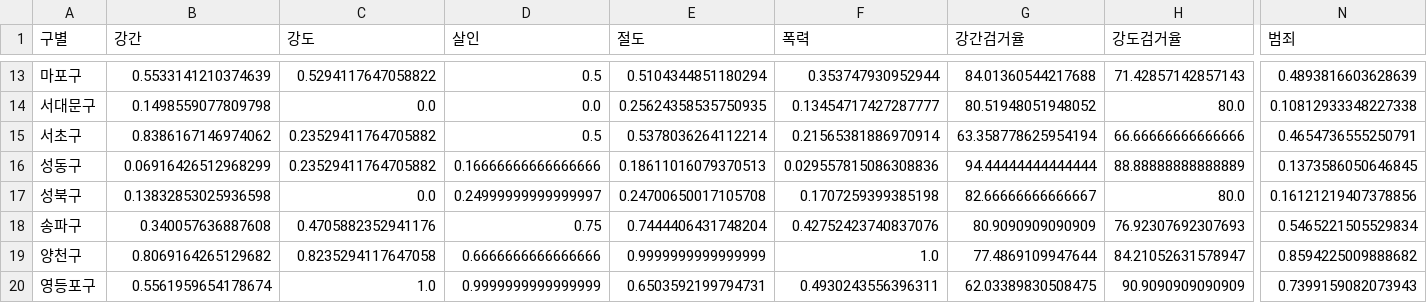
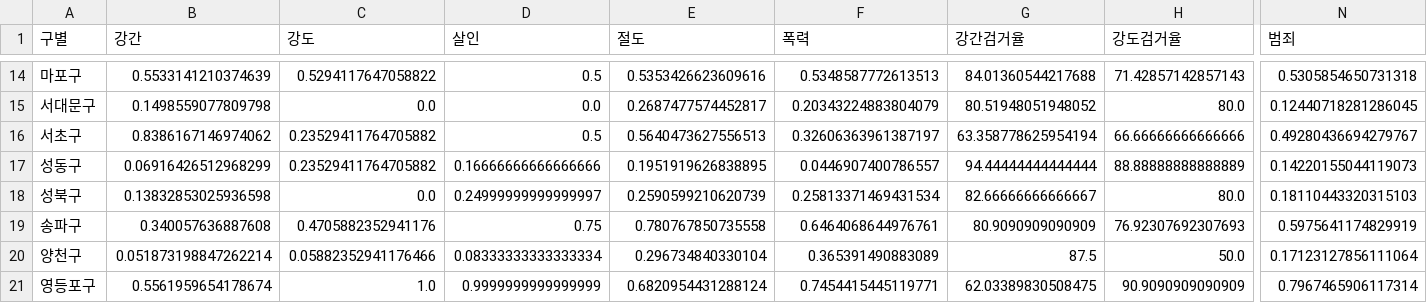
Before and after one commit to kjungmo/SBA2020_dataScience, a CSV file: DataScience-master/data/02. crime_in_Seoul_final.csv, drawn as a sheet; only a part is shown, gaps mark what is left out; addresses are those after the commit; the diff covers the shown part only; the diff names each change by its address in the sheet, - before the commit and + after, or states it on an @@ line.

```diff
--- a/DataScience-master/data/02. crime_in_Seoul_final.csv
+++ b/DataScience-master/data/02. crime_in_Seoul_final.csv
-E14 (절도): 0.5104344851180294
+E14 (절도): 0.5353426623609616
-F14 (폭력): 0.353747930952944
+F14 (폭력): 0.5348587772613513
-N14 (범죄): 0.4893816603628639
+N14 (범죄): 0.5305854650731318
-E15 (절도): 0.25624358535750935
+E15 (절도): 0.2687477574452817
-F15 (폭력): 0.13454717427287777
+F15 (폭력): 0.20343224883804079
-N15 (범죄): 0.10812933348227338
+N15 (범죄): 0.12440718281286045
-E16 (절도): 0.5378036264112214
+E16 (절도): 0.5640473627556513
-F16 (폭력): 0.21565381886970914
+F16 (폭력): 0.32606363961387197
-N16 (범죄): 0.4654736555250791
+N16 (범죄): 0.49280436694279767
-E17 (절도): 0.18611016079370513
+E17 (절도): 0.1951919626838895
-F17 (폭력): 0.029557815086308836
+F17 (폭력): 0.0446907400786557
-N17 (범죄): 0.1373586050646845
+N17 (범죄): 0.14220155044119073
-E18 (절도): 0.24700650017105708
+E18 (절도): 0.2590599210620739
-F18 (폭력): 0.1707259399385198
+F18 (폭력): 0.25813371469431534
-N18 (범죄): 0.16121219407378856
+N18 (범죄): 0.18110443320315103
-E19 (절도): 0.7444406431748204
+E19 (절도): 0.780767850735558
-F19 (폭력): 0.42752423740837076
+F19 (폭력): 0.6464068644976761
-N19 (범죄): 0.5465221505529834
+N19 (범죄): 0.5975641174829919
-B20 (강간): 0.8069164265129682
+B20 (강간): 0.051873198847262214
-C20 (강도): 0.8235294117647058
+C20 (강도): 0.05882352941176466
-D20 (살인): 0.6666666666666666
+D20 (살인): 0.08333333333333334
-E20 (절도): 0.9999999999999999
+E20 (절도): 0.296734840330104
-F20 (폭력): 1.0
+F20 (폭력): 0.365391490883089
-G20 (강간검거율): 77.4869109947644
+G20 (강간검거율): 87.5
-H20 (강도검거율): 84.21052631578947
+H20 (강도검거율): 50.0
-N20 (범죄): 0.8594225009888682
+N20 (범죄): 0.17123127856111064
-E21 (절도): 0.6503592199794731
+E21 (절도): 0.6820954431288124
-F21 (폭력): 0.4930243556396311
+F21 (폭력): 0.7454415445119771
-N21 (범죄): 0.7399159082073943
+N21 (범죄): 0.7967465906117314
```
Also changed, not shown: 1 added row and 48 edited cells elsewhere in this file.
